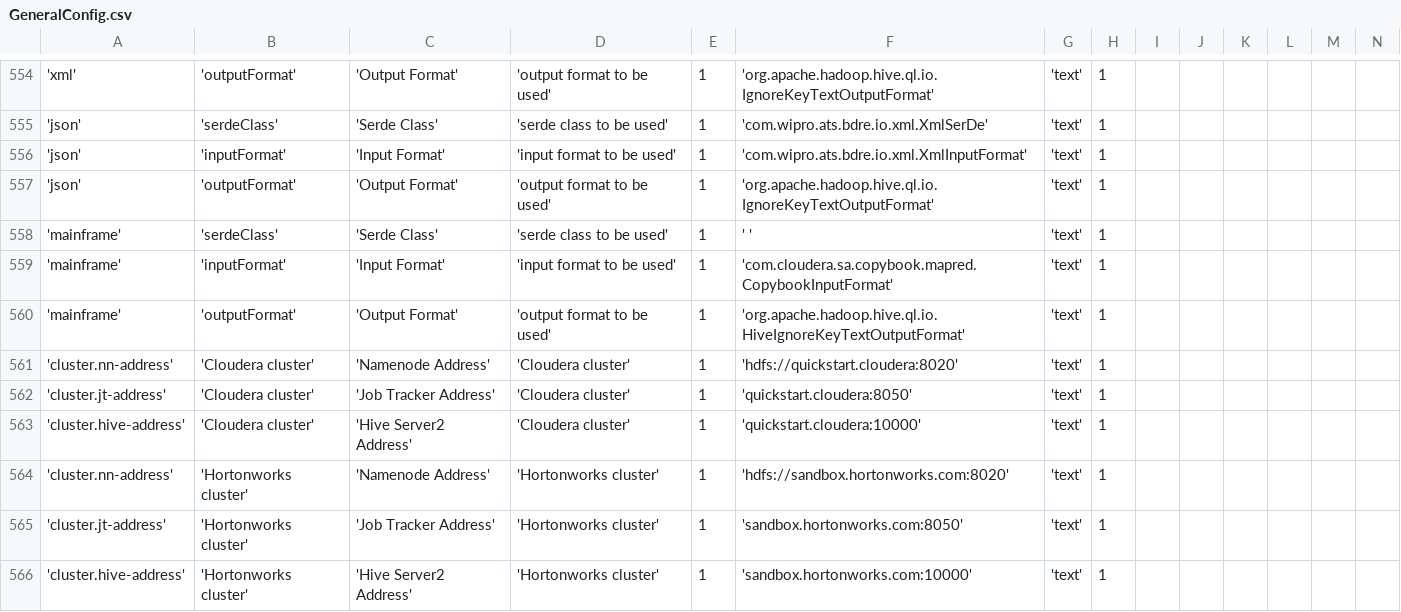
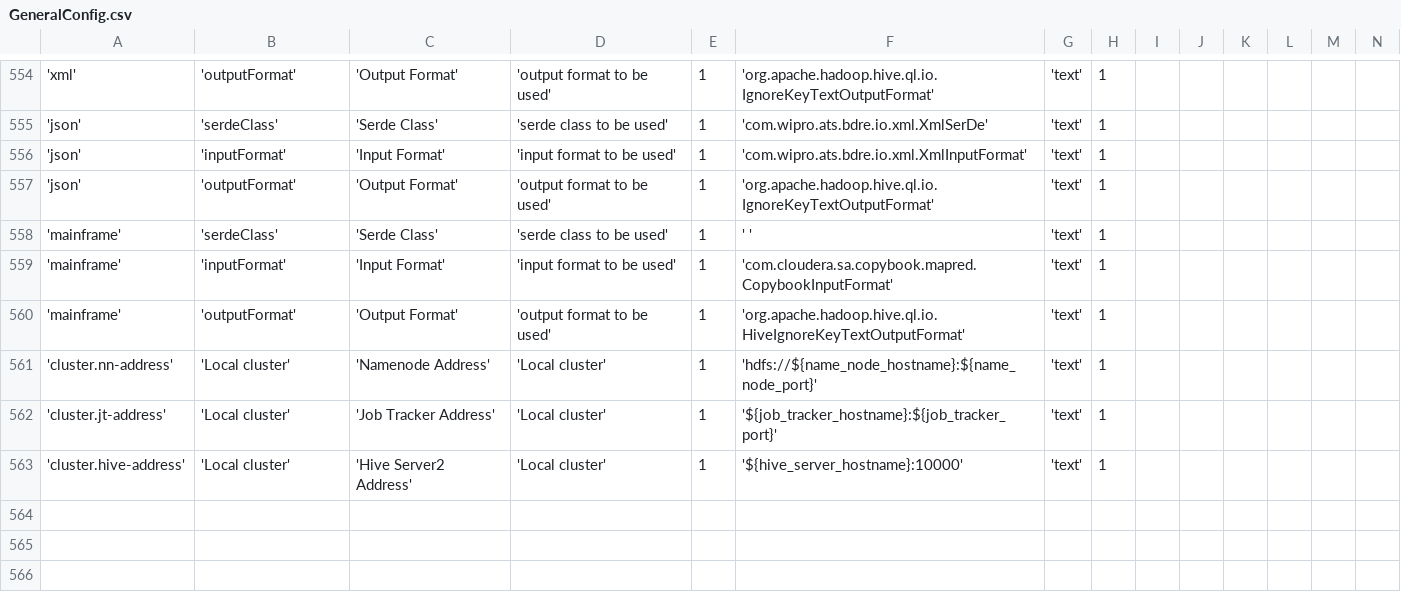
Before and after one commit to WiproOpenSource/openbdre, a CSV file: databases/setup/GeneralConfig.csv, drawn as a sheet; only a part is shown, gaps mark what is left out; rows hold the shown columns only; the diff names each change by its address in the sheet, - before the commit and + after, or states it on an @@ line.

Commit message:
bdre-293 new cluster can be added

```diff
--- a/databases/setup/GeneralConfig.csv
+++ b/databases/setup/GeneralConfig.csv
-B561:B563: 'Cloudera cluster'
+B561:B563: 'Local cluster'
-D561:D563: 'Cloudera cluster'
+D561:D563: 'Local cluster'
-F561: 'hdfs://quickstart.cloudera:8020'
+F561: 'hdfs://${name_node_hostname}:${name_node_port}'
-F562: 'quickstart.cloudera:8050'
+F562: '${job_tracker_hostname}:${job_tracker_port}'
-F563: 'quickstart.cloudera:10000'
+F563: '${hive_server_hostname}:10000'
-row 564: 'cluster.nn-address' | 'Hortonworks cluster' | 'Namenode Address' | 'Hortonworks cluster' | 1 | 'hdfs://sandbox.hortonworks.com:8020' | 'text' | 1
-row 565: 'cluster.jt-address' | 'Hortonworks cluster' | 'Job Tracker Address' | 'Hortonworks cluster' | 1 | 'sandbox.hortonworks.com:8050' | 'text' | 1
-row 566: 'cluster.hive-address' | 'Hortonworks cluster' | 'Hive Server2 Address' | 'Hortonworks cluster' | 1 | 'sandbox.hortonworks.com:10000' | 'text' | 1
```
Also changed, not shown: 5 other files.
